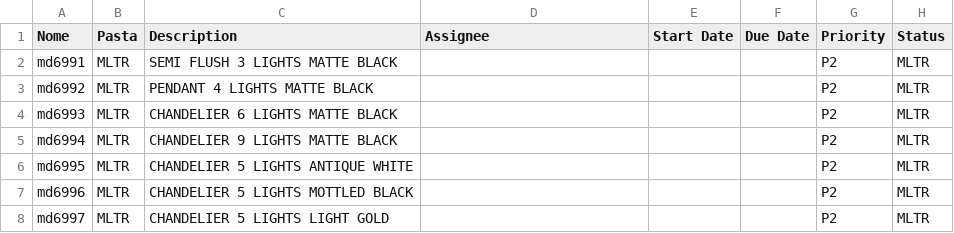
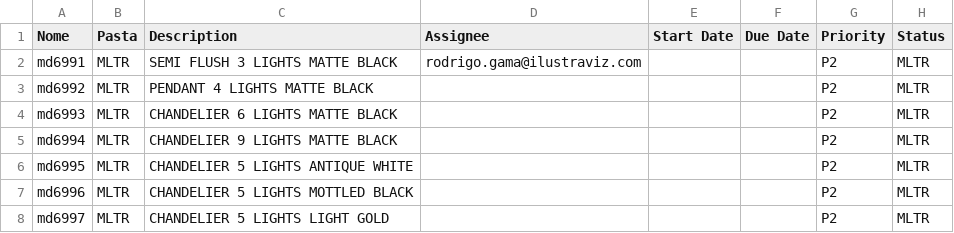
Before and after one commit to RodrigoGama1902/ftrack-plugin-import-project, a CSV file: hook/data_to_read/1-MLTR.csv, drawn as a sheet; only a part is shown; the diff names each change by its address in the sheet, - before the commit and + after, or states it on an @@ line.

```diff
--- a/hook/data_to_read/1-MLTR.csv
+++ b/hook/data_to_read/1-MLTR.csv
-D2 (Assignee): (empty)
+D2 (Assignee): rodrigo.gama@ilustraviz.com
```
Also changed, not shown: hook/data_to_read/2-LTR.csv, 3 other files.
